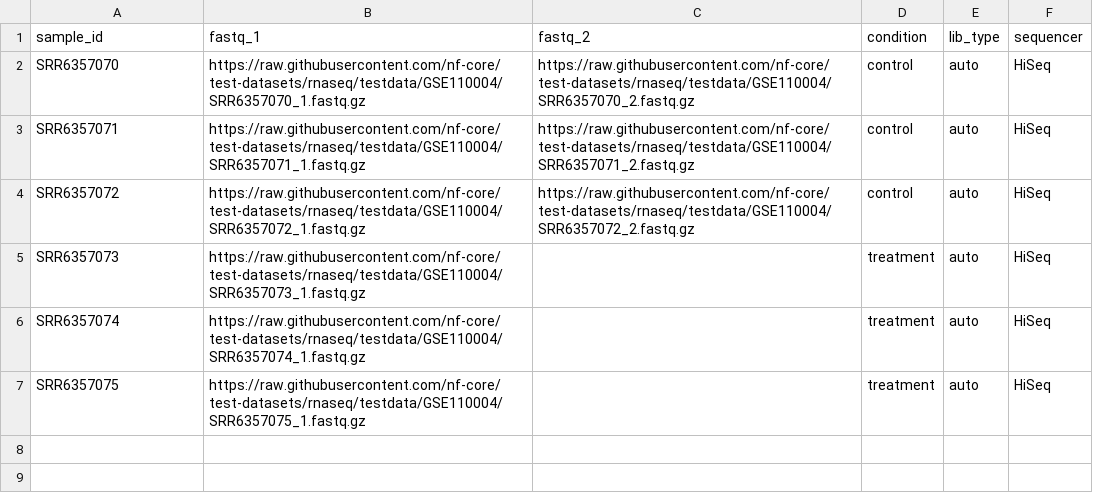
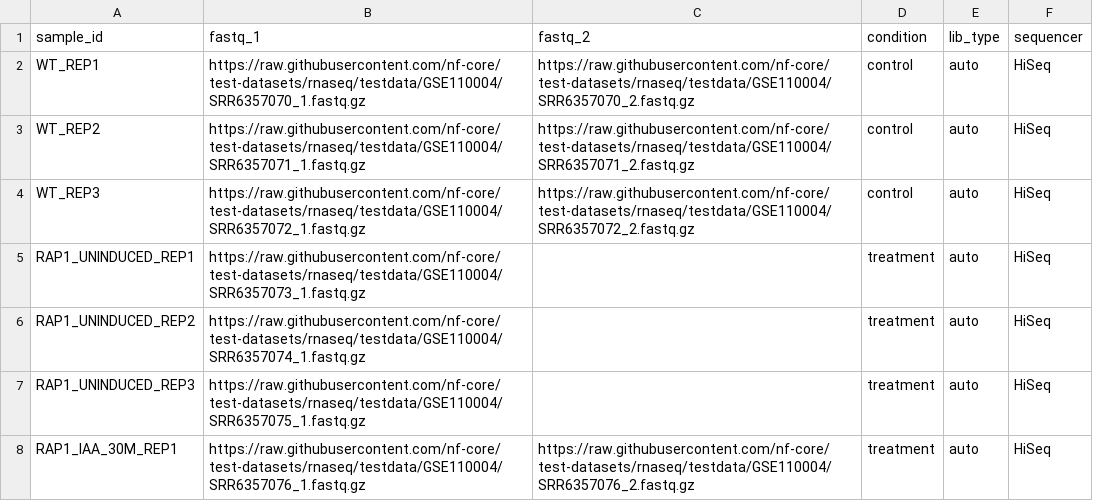
Before and after one commit to Loai3tr/test-downstream-data, a CSV file: rnaseq/samplesheets/samplesheet_yeast.csv, drawn as a sheet.

Commit message:
feat: add missing sample and standardize sample IDs
Update samplesheet_yeast.csv:

1. Added missing RAP1_IAA_30M sample with proper metadata
2. Changed sample IDs from SRR numbers to descriptive names:
   - SRR6357070 → WT_REP1
   - SRR6357071 → WT_REP2
   - SRR6357072 → WT_REP3
   - SRR6357073 → RAP1_UNINDUCED_REP1
   - SRR6357074 → RAP1_UNINDUCED_REP2
   - SRR6357075 → RAP1_UNINDUCED_REP3
   - SRR6357076 → RAP1_IAA_30M_REP1
3. Set all treatment samples (uninduced + IAA) to 'treatment' condition

```diff
--- a/rnaseq/samplesheets/samplesheet_yeast.csv
+++ b/rnaseq/samplesheets/samplesheet_yeast.csv
@@ -1,7 +1,8 @@
 sample_id,fastq_1,fastq_2,condition,lib_type,sequencer
-SRR6357070,https://raw.githubusercontent.com/nf-core/test-datasets/rnaseq/testdata/GSE110004/SRR6357070_1.fastq.gz,https://raw.githubusercontent.com/nf-core/test-datasets/rnaseq/testdata/GSE110004/SRR6357070_2.fastq.gz,control,auto,HiSeq
-SRR6357071,https://raw.githubusercontent.com/nf-core/test-datasets/rnaseq/testdata/GSE110004/SRR6357071_1.fastq.gz,https://raw.githubusercontent.com/nf-core/test-datasets/rnaseq/testdata/GSE110004/SRR6357071_2.fastq.gz,control,auto,HiSeq
-SRR6357072,https://raw.githubusercontent.com/nf-core/test-datasets/rnaseq/testdata/GSE110004/SRR6357072_1.fastq.gz,https://raw.githubusercontent.com/nf-core/test-datasets/rnaseq/testdata/GSE110004/SRR6357072_2.fastq.gz,control,auto,HiSeq
-SRR6357073,https://raw.githubusercontent.com/nf-core/test-datasets/rnaseq/testdata/GSE110004/SRR6357073_1.fastq.gz,,treatment,auto,HiSeq
-SRR6357074,https://raw.githubusercontent.com/nf-core/test-datasets/rnaseq/testdata/GSE110004/SRR6357074_1.fastq.gz,,treatment,auto,HiSeq
-SRR6357075,https://raw.githubusercontent.com/nf-core/test-datasets/rnaseq/testdata/GSE110004/SRR6357075_1.fastq.gz,,treatment,auto,HiSeq
+WT_REP1,https://raw.githubusercontent.com/nf-core/test-datasets/rnaseq/testdata/GSE110004/SRR6357070_1.fastq.gz,https://raw.githubusercontent.com/nf-core/test-datasets/rnaseq/testdata/GSE110004/SRR6357070_2.fastq.gz,control,auto,HiSeq
+WT_REP2,https://raw.githubusercontent.com/nf-core/test-datasets/rnaseq/testdata/GSE110004/SRR6357071_1.fastq.gz,https://raw.githubusercontent.com/nf-core/test-datasets/rnaseq/testdata/GSE110004/SRR6357071_2.fastq.gz,control,auto,HiSeq
+WT_REP3,https://raw.githubusercontent.com/nf-core/test-datasets/rnaseq/testdata/GSE110004/SRR6357072_1.fastq.gz,https://raw.githubusercontent.com/nf-core/test-datasets/rnaseq/testdata/GSE110004/SRR6357072_2.fastq.gz,control,auto,HiSeq
+RAP1_UNINDUCED_REP1,https://raw.githubusercontent.com/nf-core/test-datasets/rnaseq/testdata/GSE110004/SRR6357073_1.fastq.gz,,treatment,auto,HiSeq
+RAP1_UNINDUCED_REP2,https://raw.githubusercontent.com/nf-core/test-datasets/rnaseq/testdata/GSE110004/SRR6357074_1.fastq.gz,,treatment,auto,HiSeq
+RAP1_UNINDUCED_REP3,https://raw.githubusercontent.com/nf-core/test-datasets/rnaseq/testdata/GSE110004/SRR6357075_1.fastq.gz,,treatment,auto,HiSeq
+RAP1_IAA_30M_REP1,https://raw.githubusercontent.com/nf-core/test-datasets/rnaseq/testdata/GSE110004/SRR6357076_1.fastq.gz,https://raw.githubusercontent.com/nf-core/test-datasets/rnaseq/testdata/GSE110004/SRR6357076_2.fastq.gz,treatment,auto,HiSeq
```
